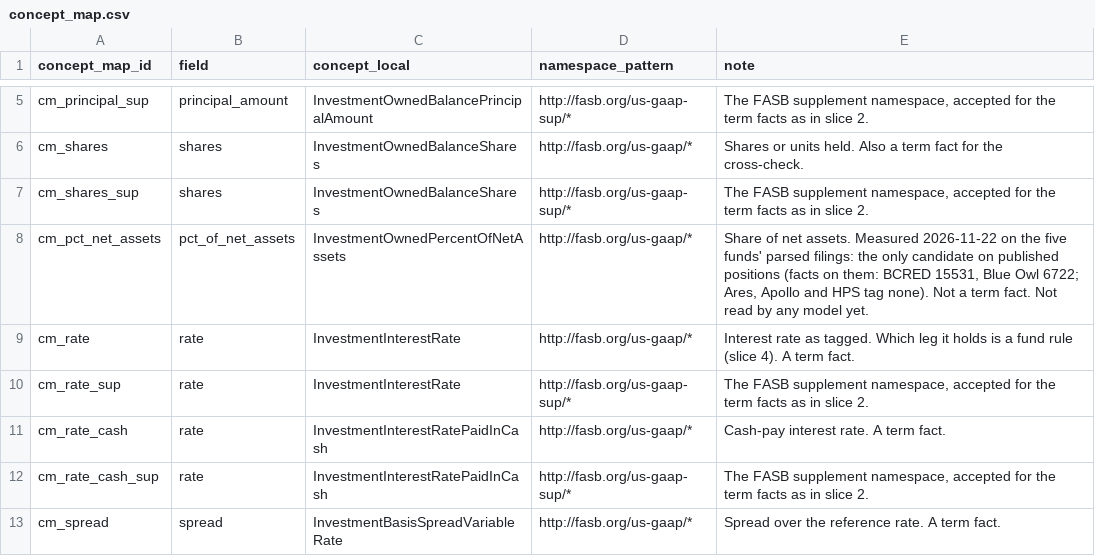
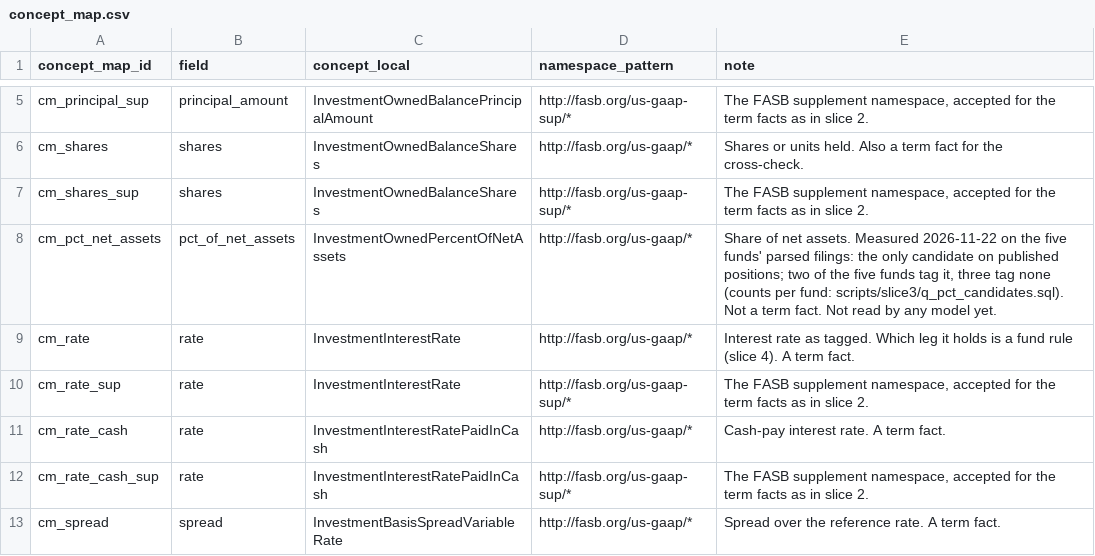
Before and after one commit to JamesCAlger/privatemarketwatch, a CSV file: warehouse/seeds/concept_map.csv, drawn as a sheet; only a part is shown, gaps mark what is left out.

```diff
--- a/warehouse/seeds/concept_map.csv
+++ b/warehouse/seeds/concept_map.csv
@@ -7,3 +7,3 @@ cm_shares,shares,InvestmentOwnedBalanceShares,http://fasb.org/us-gaap/*,"Shares
 cm_shares_sup,shares,InvestmentOwnedBalanceShares,http://fasb.org/us-gaap-sup/*,"The FASB supplement namespace, accepted for the term facts as in slice 2."
-cm_pct_net_assets,pct_of_net_assets,InvestmentOwnedPercentOfNetAssets,http://fasb.org/us-gaap/*,"Share of net assets. Measured 2026-11-22 on the five funds' parsed filings: the only candidate on published positions (facts on them: BCRED 15531, Blue Owl 6722; Ares, Apollo and HPS tag none). Not a term fact. Not read by any model yet."
+cm_pct_net_assets,pct_of_net_assets,InvestmentOwnedPercentOfNetAssets,http://fasb.org/us-gaap/*,"Share of net assets. Measured 2026-11-22 on the five funds' parsed filings: the only candidate on published positions; two of the five funds tag it, three tag none (counts per fund: scripts/slice3/q_pct_candidates.sql). Not a term fact. Not read by any model yet."
 cm_rate,rate,InvestmentInterestRate,http://fasb.org/us-gaap/*,"Interest rate as tagged. Which leg it holds is a fund rule (slice 4). A term fact."
```
Also changed, not shown: 1 other file.
